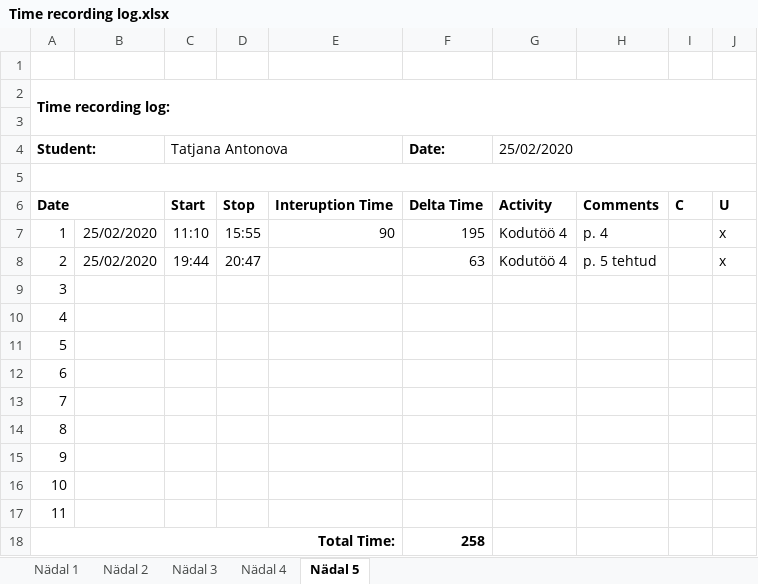
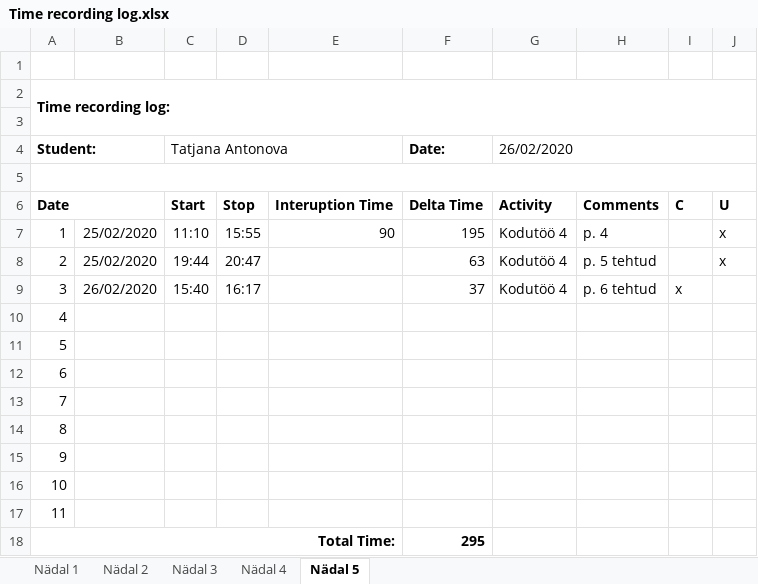
Before and after one commit to TatjanaAntonova/Homework4, an Excel workbook: Time recording log.xlsx, sheet Nädal 5, drawn as a sheet; values as stored, in another font and other column widths than the file's, no borders; the diff names each change by its address in the sheet, - before the commit and + after, or states it on an @@ line.

```diff
--- a/Time recording log.xlsx (sheet Nädal 5)
+++ b/Time recording log.xlsx (sheet Nädal 5)
-G4: 25/02/2020
+G4: 26/02/2020
-B9: (empty)
+B9: 26/02/2020
-C9 (Tatjana Antonova): (empty)
+C9 (Tatjana Antonova): 15:40
-D9: (empty)
+D9: 16:17
-F9 (Date:): (empty)
+F9 (Date:): 37
-G9 (26/02/2020): (empty)
+G9 (26/02/2020): Kodutöö 4
-H9: (empty)
+H9: p. 6 tehtud
-I9: (empty)
+I9: x
-F18 (Date:): 258
+F18 (Date:): 295
```
Also changed, not shown: 5 other files.
